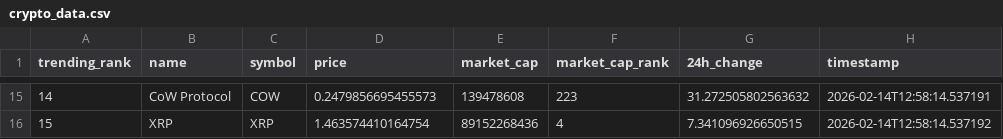
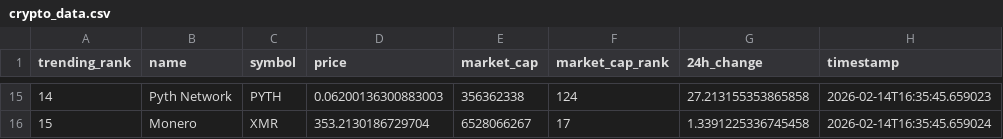
Before and after one commit to DKowarsch/crypto-trends-tracker, a CSV file: crypto_data.csv, drawn as a sheet; only a part is shown, gaps mark what is left out; the diff covers the shown part only.

```diff
--- a/crypto_data.csv
+++ b/crypto_data.csv
@@ -15,2 +15,2 @@ trending_rank,name,symbol,price,market_cap,market_cap_rank,24h_change,timestamp
-14,CoW Protocol,COW,0.2479856695455573,139478608,223,31.272505802563632,2026-02-14T12:58:14.537191
-15,XRP,XRP,1.463574410164754,89152268436,4,7.341096926650515,2026-02-14T12:58:14.537192
+14,Pyth Network,PYTH,0.06200136300883003,356362338,124,27.213155353865858,2026-02-14T16:35:45.659023
+15,Monero,XMR,353.2130186729704,6528066267,17,1.3391225336745458,2026-02-14T16:35:45.659024
```
Also changed, not shown: 85 edited cells elsewhere in this file, 1 other file.
